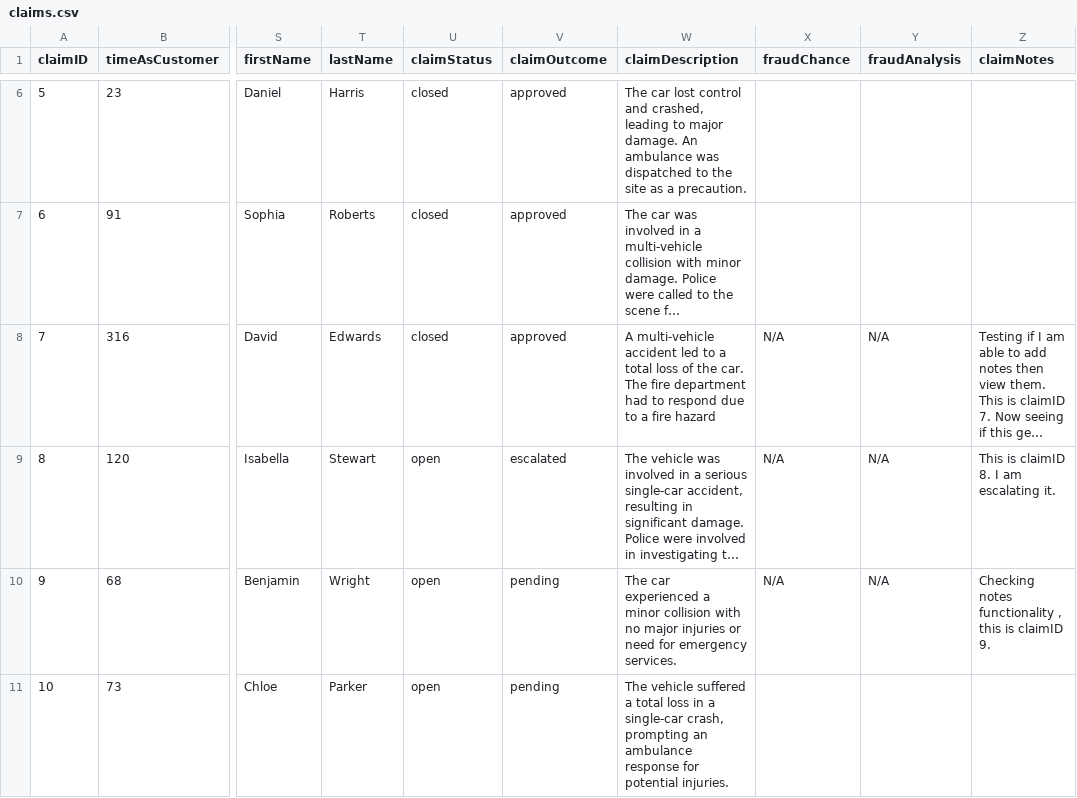
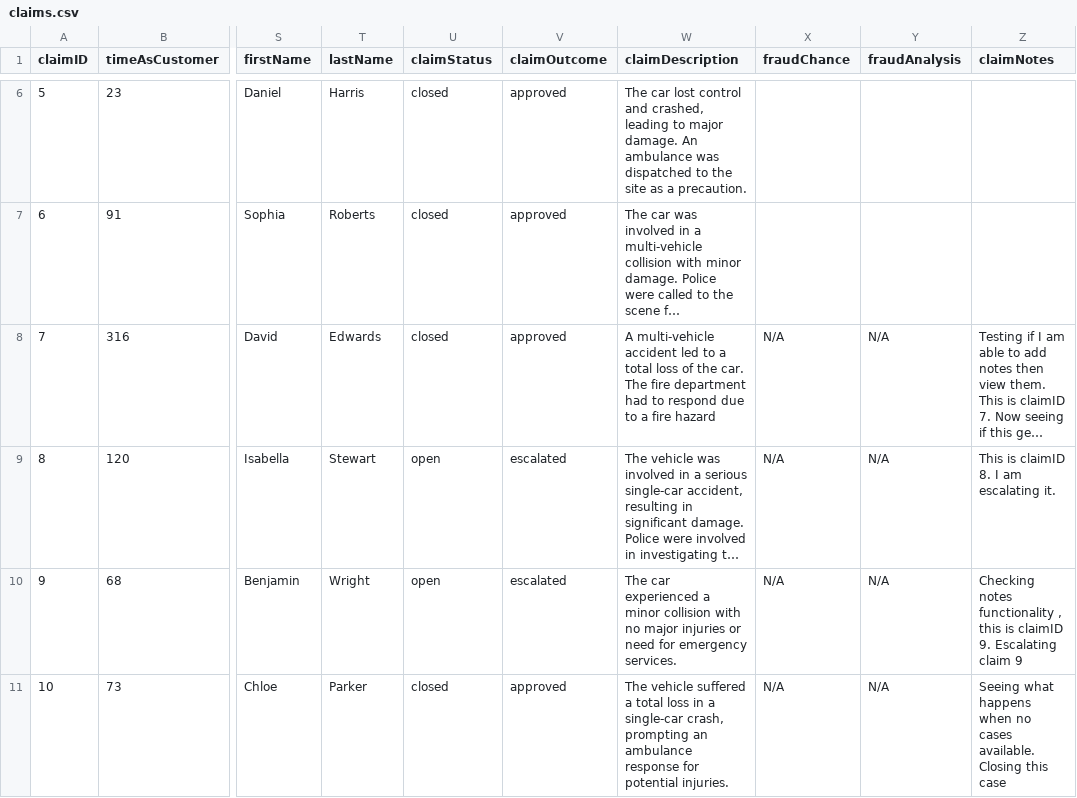
Before and after one commit to AlanDataPortfolio/ey-azure-fn-pipeline, a CSV file: src/webapp/claims.csv, drawn as a sheet; only a part is shown, gaps mark what is left out; long unchanged cells end in …; the diff names each change by its address in the sheet, - before the commit and + after, or states it on an @@ line.

```diff
--- a/src/webapp/claims.csv
+++ b/src/webapp/claims.csv
-V10 (claimOutcome): pending
+V10 (claimOutcome): escalated
-Z10 (claimNotes): …claimID 9.
+Z10 (claimNotes): …claimID 9. Escalating claim 9
-U11 (claimStatus): open
+U11 (claimStatus): closed
-V11 (claimOutcome): pending
+V11 (claimOutcome): approved
-X11 (fraudChance): (empty)
+X11 (fraudChance): N/A
-Y11 (fraudAnalysis): (empty)
+Y11 (fraudAnalysis): N/A
-Z11 (claimNotes): (empty)
+Z11 (claimNotes): Seeing what happens when no cases available. Closing this case
```
Also changed, not shown: 2 other files.
